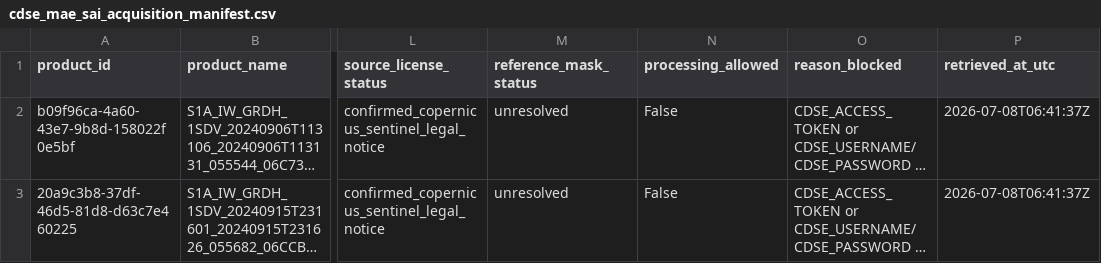
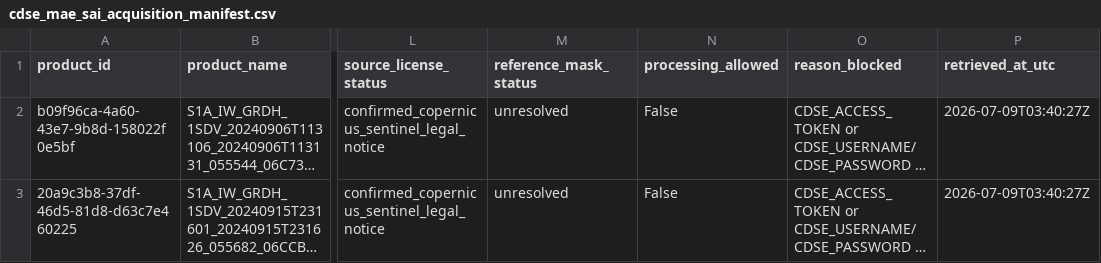
Before and after one commit to TUPRAM/flood-guard, a CSV file: outputs/cdse_mae_sai_acquisition_manifest.csv, drawn as a sheet; only a part is shown, gaps mark what is left out; long unchanged cells end in …; the diff names each change by its address in the sheet, - before the commit and + after, or states it on an @@ line.

```diff
--- a/outputs/cdse_mae_sai_acquisition_manifest.csv
+++ b/outputs/cdse_mae_sai_acquisition_manifest.csv
-P2:P3 (retrieved_at_utc): 2026-07-08T06:41:37Z
+P2:P3 (retrieved_at_utc): 2026-07-09T03:40:27Z
```
Also changed, not shown: outputs/mae_sai_real_data_file_manifest.csv, outputs/sentinel_asia_product_terms_review.csv, 15 other files.
